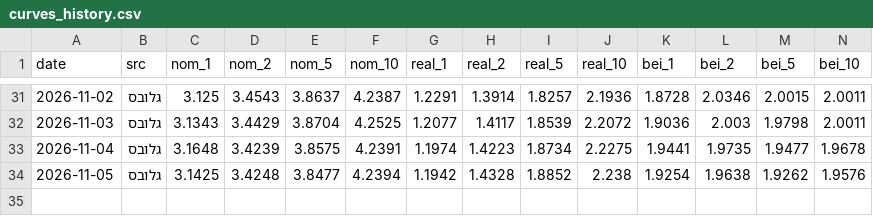
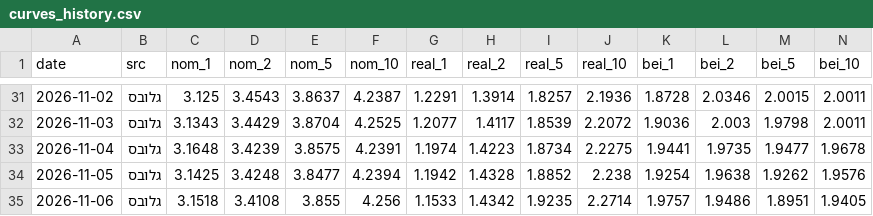
Before and after one commit to yovav81/corp-market-data, a CSV file: data/gov/curves_history.csv, drawn as a sheet; only a part is shown, gaps mark what is left out.

```diff
--- a/data/gov/curves_history.csv
+++ b/data/gov/curves_history.csv
@@ -34 +34,2 @@
 2026-11-05,גלובס,3.1425,3.4248,3.8477,4.2394,1.1942,1.4328,1.8852,2.238,1.9254,1.9638,1.9262,1.9576
+2026-11-06,גלובס,3.1518,3.4108,3.855,4.256,1.1533,1.4342,1.9235,2.2714,1.9757,1.9486,1.8951,1.9405
```
Also changed, not shown: data/gov/bond_history.csv, data/gov/decisions_history.csv, 25 other files.
